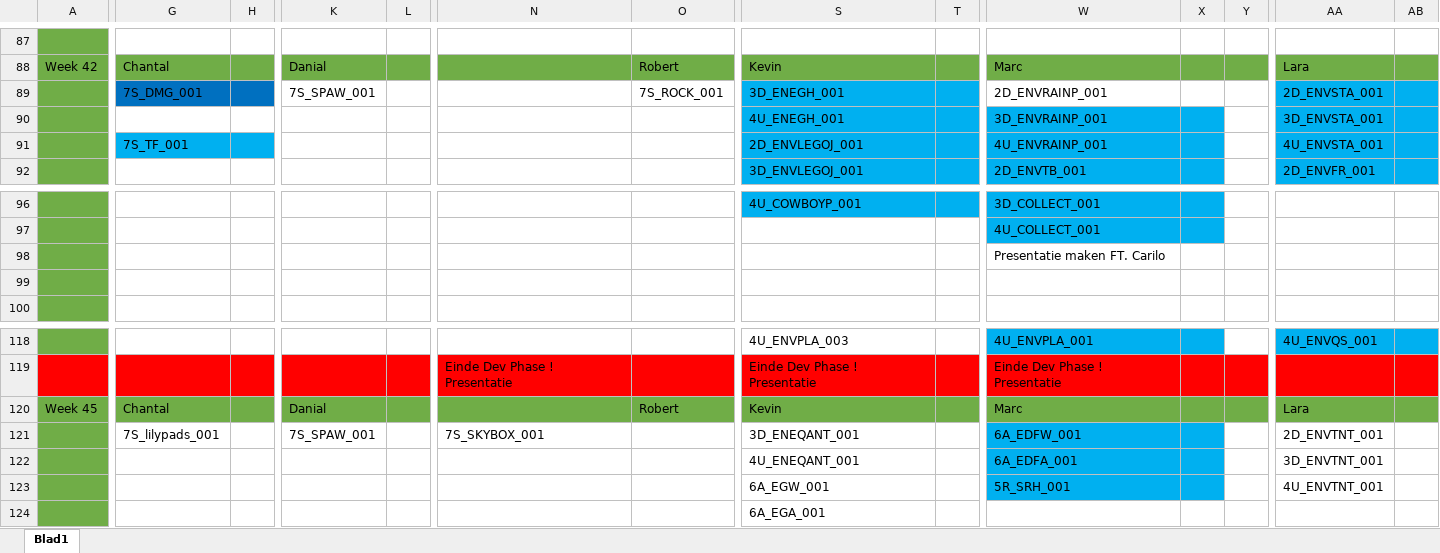
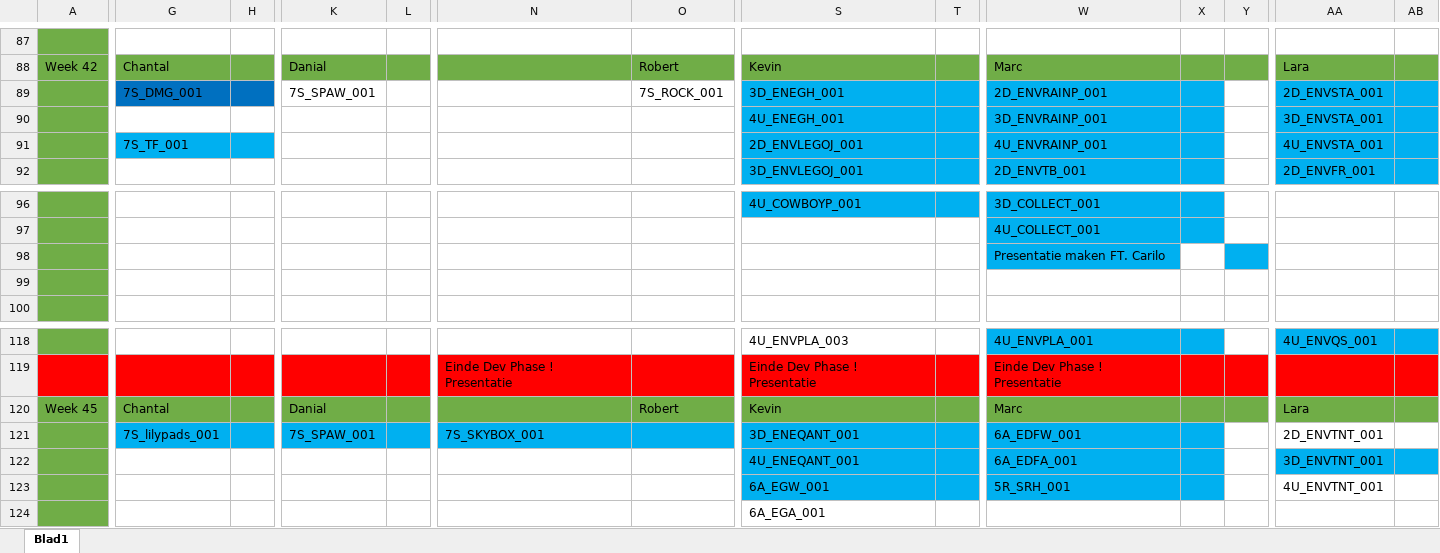
Before and after one commit to DanialVEVO/Gamelab1, an Excel workbook: Planning/Planning.xlsx, sheet Blad1, drawn as a sheet; only a part is shown, gaps mark what is left out; values as stored, in another font and other column widths than the file's, no borders; conditional formats not drawn; the diff names each change by its address in the sheet, - before the commit and + after, or states it on an @@ line.

Commit message:
planning bijgewerkt
dingen afgekruised

```diff
--- a/Planning/Planning.xlsx (sheet Blad1)
+++ b/Planning/Planning.xlsx (sheet Blad1)
-W89:X89 fill: none
+W89:X89 fill: #00B0F0
-W98 fill: none
+W98 fill: #00B0F0
-Y98 fill: none
+Y98 fill: #00B0F0
-G121:H121 fill: none
+G121:H121 fill: #00B0F0
-K121:L121 fill: none
+K121:L121 fill: #00B0F0
-N121:O121 fill: none
+N121:O121 fill: #00B0F0
-S121:T123 fill: none
+S121:T123 fill: #00B0F0
-AA122:AB122 fill: none
+AA122:AB122 fill: #00B0F0
```
